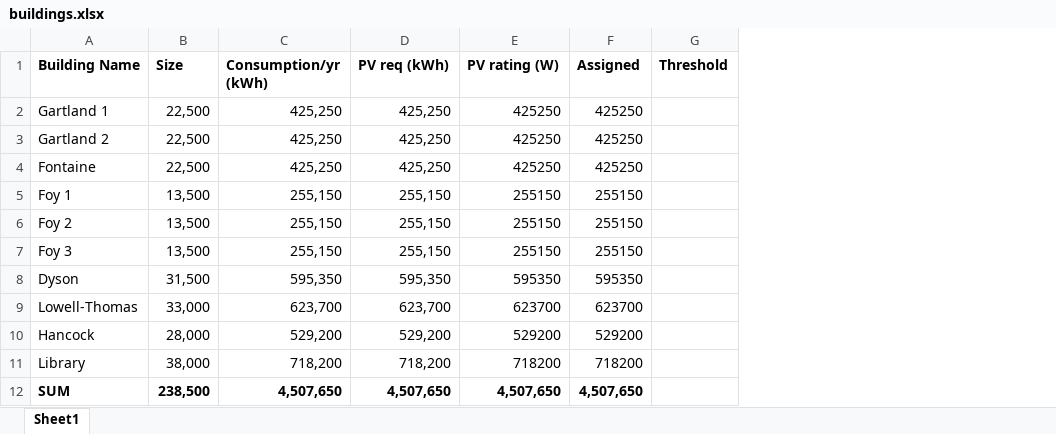
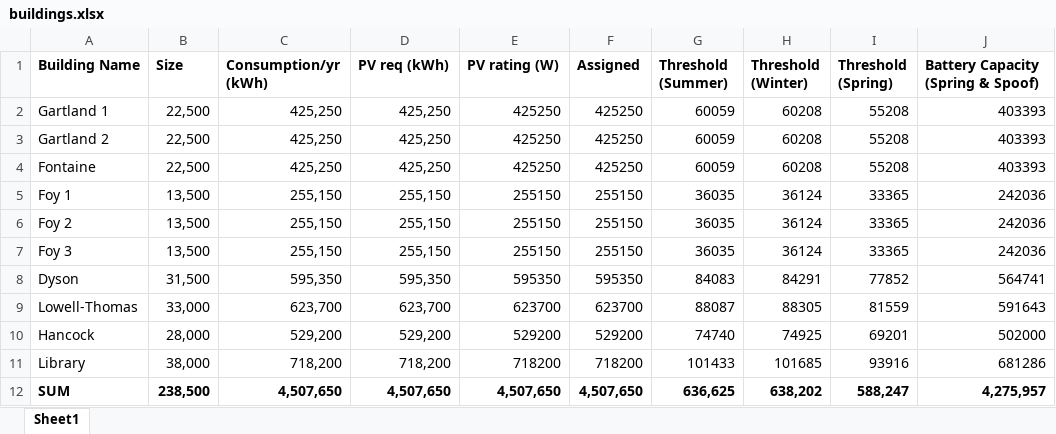
Before and after one commit to kslotay/microgrid-incipere, an Excel workbook: buildings.xlsx, sheet Sheet1, drawn as a sheet; values as stored, in another font and other column widths than the file's, no borders; removed rows and columns are numbered as before the commit, all else as after; the diff names each change by its address in the sheet, - before the commit and + after, or states it on an @@ line.

```diff
--- a/buildings.xlsx (sheet Sheet1)
+++ b/buildings.xlsx (sheet Sheet1)
-column G (Threshold), empty
+column G (Threshold (Summer)), rows 2-12: 60059 | 60059 | 60059 | 36035 | 36035 | 36035 | 84083 | 88087 | 74740 | 101433 | 636,625
+column H (Threshold (Winter)), rows 2-12: 60208 | 60208 | 60208 | 36124 | 36124 | 36124 | 84291 | 88305 | 74925 | 101685 | 638,202
+column I (Threshold (Spring)), rows 2-12: 55208 | 55208 | 55208 | 33365 | 33365 | 33365 | 77852 | 81559 | 69201 | 93916 | 588,247
+column J, rows 1-12: Battery Capacity (Spring & Spoof) | 403393 | 403393 | 403393 | 242036 | 242036 | 242036 | 564741 | 591643 | 502000 | 681286 | 4,275,957
```
Also changed, not shown: 8 other files.
